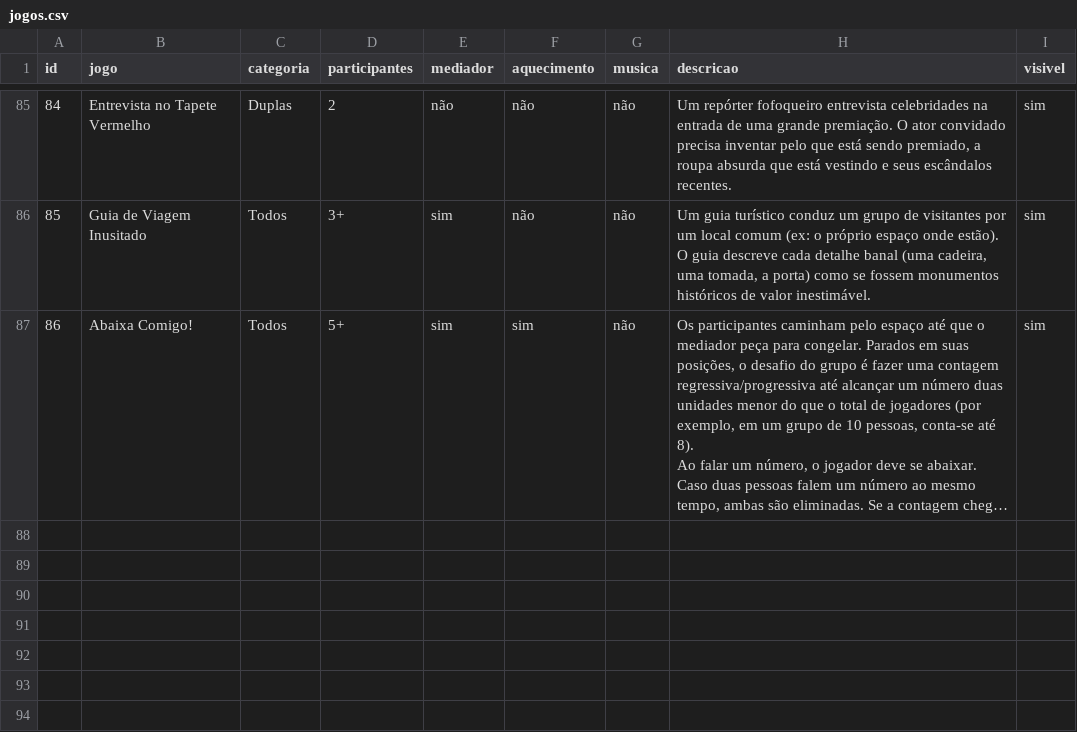
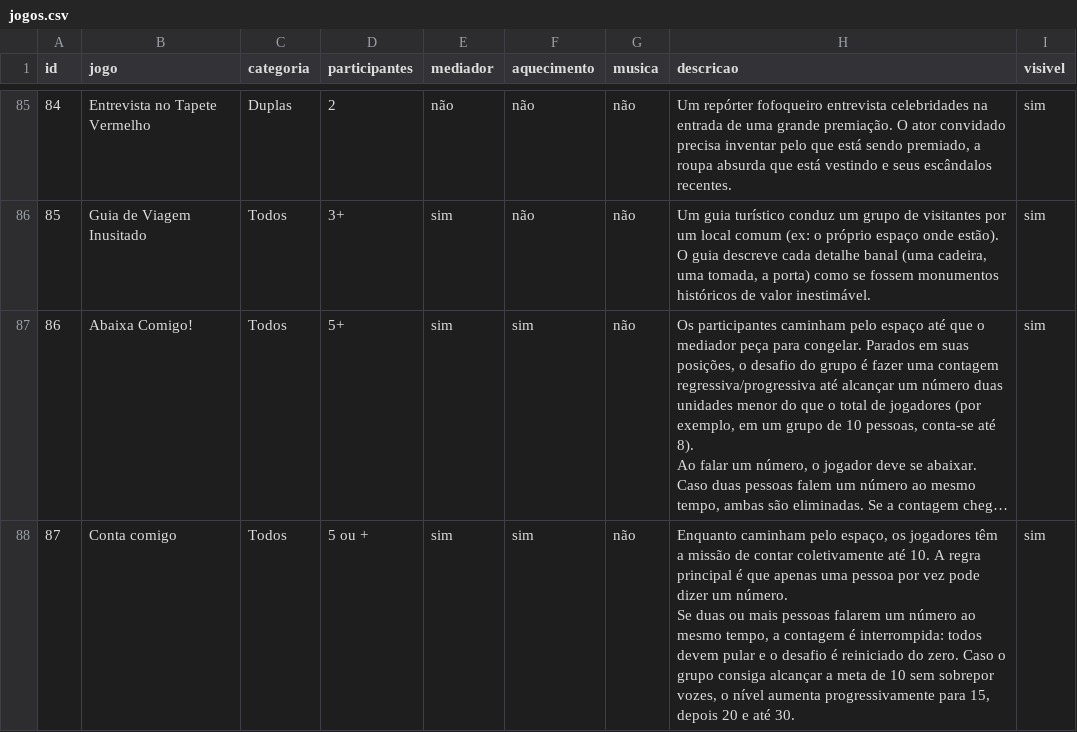
Before and after one commit to cumbucacriativa/joganacumbuca, a CSV file: data/jogos.csv, drawn as a sheet; only a part is shown, gaps mark what is left out; long unchanged cells end in …; ↵ is a line break in a cell; the diff names each change by its address in the sheet, - before the commit and + after, or states it on an @@ line.

Commit message:
Adiciona jogo "Conta comigo" via formulario (#87)

```diff
--- a/data/jogos.csv
+++ b/data/jogos.csv
+row 88: 87 | Conta comigo | Todos | 5 ou + | sim | sim | não | Enquanto caminham pelo espaço, os jogadores têm a missão de contar coletivamente até 10. A regra principal é que apenas uma pessoa por vez pode dizer um número. ↵ Se duas ou mais pessoas falarem um número ao mesmo tempo, a contagem é interrompida: todos devem pular e o desafio é reiniciado do zero. Caso o grupo consiga alcançar a meta de 10 sem sobrepor vozes, o nível aumenta progressivamente para 15, depois 20 e até 30. | sim
```
